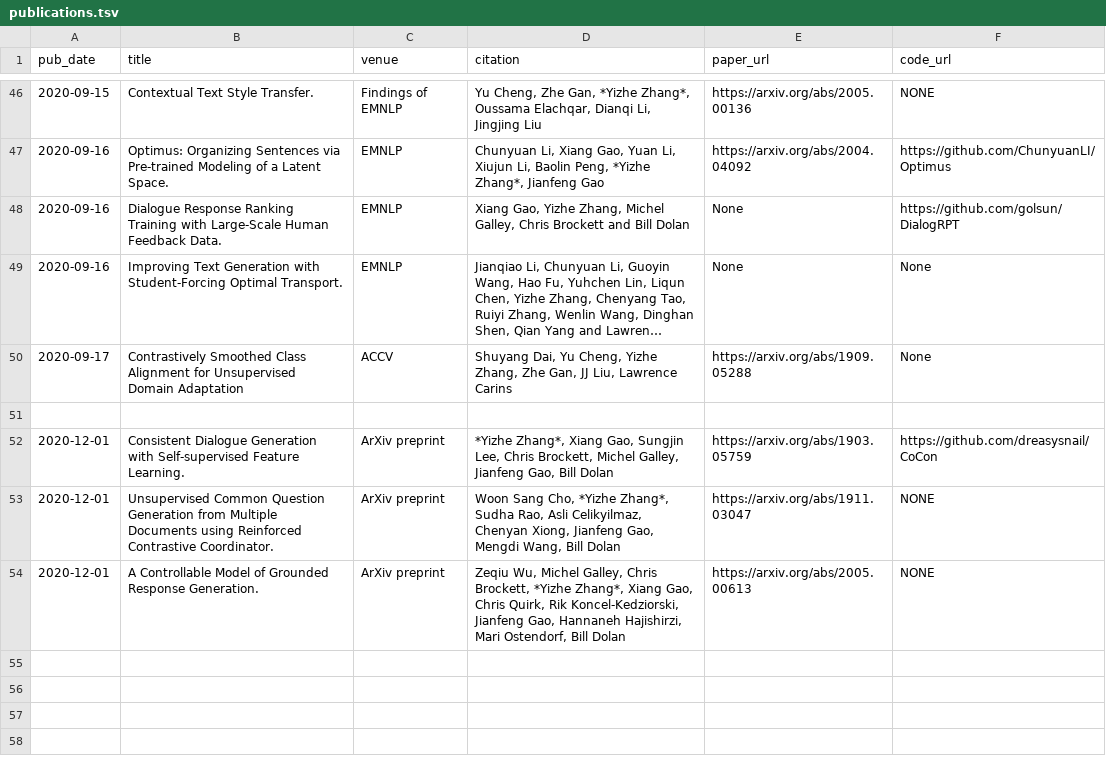
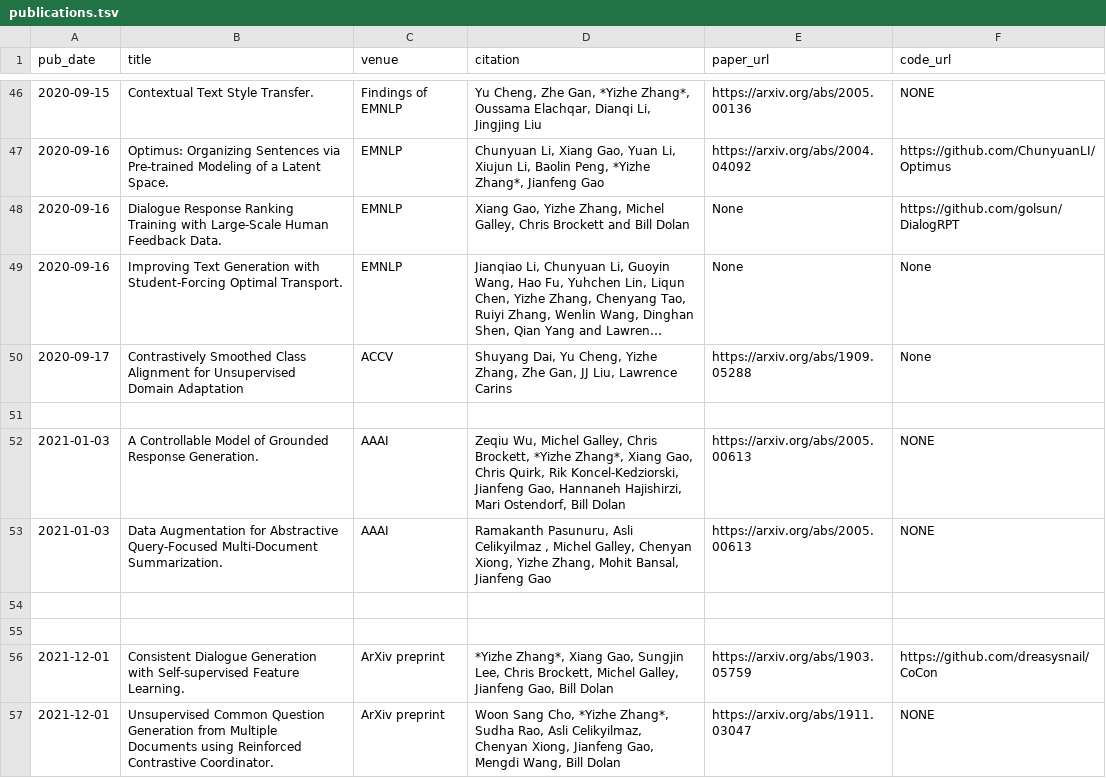
Before and after one commit to dreasysnail/dreasysnail.github.io, a TSV file: markdown_generator/publications.tsv, drawn as a sheet; only a part is shown, gaps mark what is left out; long unchanged cells end in ….

```diff
--- a/markdown_generator/publications.tsv
+++ b/markdown_generator/publications.tsv
@@ -51,4 +51,7 @@ pub_date	title	venue	citation	paper_url	code_url
 
-2020-12-01	Consistent Dialogue Generation with Self-supervised Feature Learning.	ArXiv preprint	     *Yizhe Zhang*, Xiang Gao, Sungjin Lee, Chris Brockett, Michel Galley, Jianfeng Gao, Bill Dolan	https://arxiv.org/abs/1903.05759	https://github.com/dreasysnail/CoCon
-2020-12-01	Unsupervised Common Question Generation from Multiple Documents using Reinforced Contrastive Coordinator.	ArXiv preprint	     Woon Sang Cho, *Yizhe Zhang*, Sudha Rao, Asli Celikyilmaz, Chenyan Xiong, Jianfeng Gao, Mengdi Wang, Bill Dolan	https://arxiv.org/abs/1911.03047	NONE
-2020-12-01	A Controllable Model of Grounded Response Generation.	ArXiv preprint	     Zeqiu Wu, Michel Galley, Chris Brockett, *Yizhe Zhang*, Xiang Gao, Chris Quirk, Rik Koncel-Kedziorski, Jianfeng Gao, Hannaneh Hajishirzi, Mari Ostendorf, Bill Dolan	https://arxiv.org/abs/2005.00613	NONE
+2021-01-03	A Controllable Model of Grounded Response Generation.	AAAI	     Zeqiu Wu, Michel Galley, Chris Brockett, *Yizhe Zhang*, Xiang Gao, Chris Quirk, Rik Koncel-Kedziorski, Jianfeng Gao, Hannaneh Hajishirzi, Mari Ostendorf, Bill Dolan	https://arxiv.org/abs/2005.00613	NONE
+2021-01-03	Data Augmentation for Abstractive Query-Focused Multi-Document Summarization.	AAAI	     Ramakanth Pasunuru, Asli Celikyilmaz , Michel Galley, Chenyan Xiong, Yizhe Zhang, Mohit Bansal, Jianfeng Gao	https://arxiv.org/abs/2005.00613	NONE
+
+
+2021-12-01	Consistent Dialogue Generation with Self-supervised Feature Learning.	ArXiv preprint	     *Yizhe Zhang*, Xiang Gao, Sungjin Lee, Chris Brockett, Michel Galley, Jianfeng Gao, Bill Dolan	https://arxiv.org/abs/1903.05759	https://github.com/dreasysnail/CoCon
+2021-12-01	Unsupervised Common Question Generation from Multiple Documents using Reinforced Contrastive Coordinator.	ArXiv preprint	     Woon Sang Cho, *Yizhe Zhang*, Sudha Rao, Asli Celikyilmaz, Chenyan Xiong, Jianfeng Gao, Mengdi Wang, Bill Dolan	https://arxiv.org/abs/1911.03047	NONE
```
Also changed, not shown: 11 other files.
